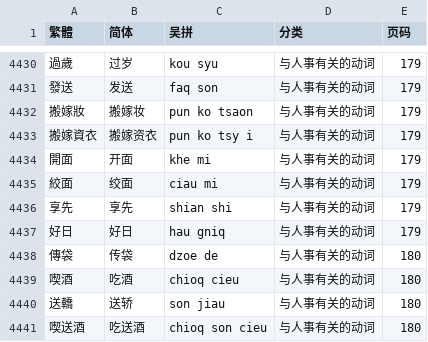
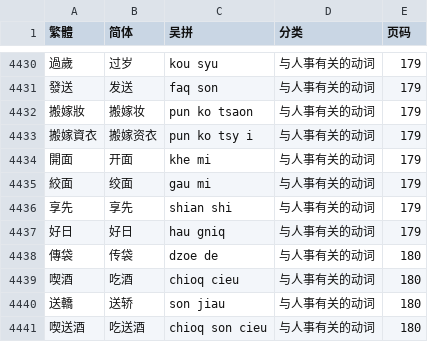
Before and after one commit to ionkaon/data, a TSV file: 《阿拉宁波话(修订版)》詞彙索引.tsv, drawn as a sheet; only a part is shown, gaps mark what is left out.

Commit message:
fix(阿拉宁波话): 絞面/ciau mi/->/gau mi/

```diff
--- a/《阿拉宁波话(修订版)》詞彙索引.tsv
+++ b/《阿拉宁波话(修订版)》詞彙索引.tsv
@@ -4434,3 +4434,3 @@
 開面	开面	khe mi	与人事有关的动词	179
-絞面	绞面	ciau mi	与人事有关的动词	179
+絞面	绞面	gau mi	与人事有关的动词	179
 享先	享先	shian shi	与人事有关的动词	179
```
